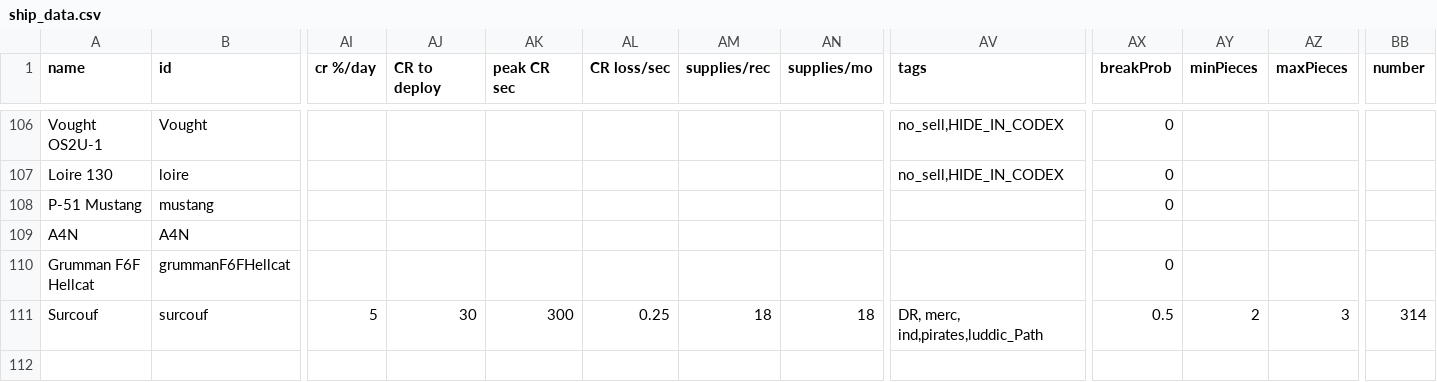
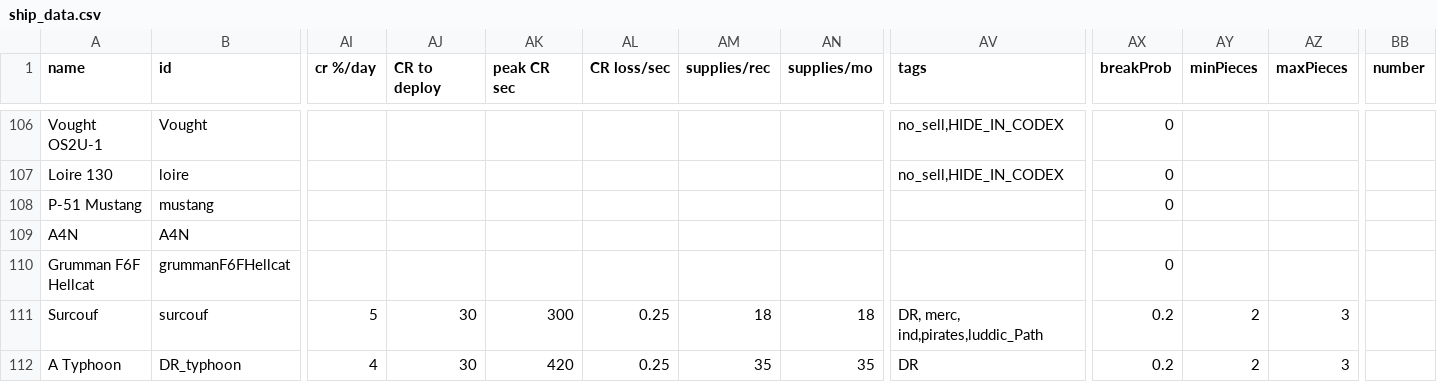
Before and after one commit to bryceOctovioOstrem/domainReformed, a CSV file: data/hulls/ship_data.csv, drawn as a sheet; only a part is shown, gaps mark what is left out; rows hold the shown columns only; the diff names each change by its address in the sheet, - before the commit and + after, or states it on an @@ line.

Commit message:
added typhoon

```diff
--- a/data/hulls/ship_data.csv
+++ b/data/hulls/ship_data.csv
-AX111 (breakProb): 0.5
+AX111 (breakProb): 0.2
-BB111 (number): 314
+BB111 (number): (empty)
+row 112: A Typhoon | DR_typhoon | 4 | 30 | 420 | 0.25 | 35 | 35 | DR | 0.2 | 2 | 3
```
Also changed, not shown: 12 other files.
